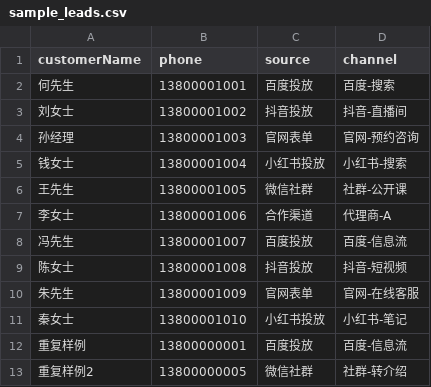
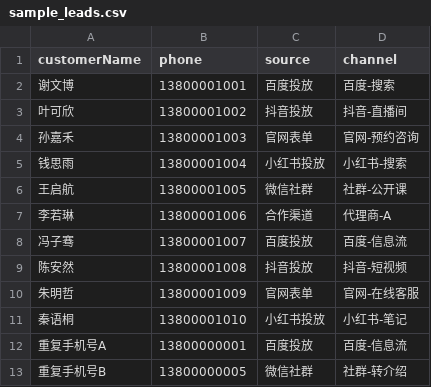
Before and after one commit to liangzhechen655/lead-mql-sql-mvp, a CSV file: data/sample_leads.csv, drawn as a sheet.

Commit message:
Use realistic full customer names

```diff
--- a/data/sample_leads.csv
+++ b/data/sample_leads.csv
@@ -1,13 +1,13 @@
 customerName,phone,source,channel
-何先生,13800001001,百度投放,百度-搜索
-刘女士,13800001002,抖音投放,抖音-直播间
-孙经理,13800001003,官网表单,官网-预约咨询
-钱女士,13800001004,小红书投放,小红书-搜索
-王先生,13800001005,微信社群,社群-公开课
-李女士,13800001006,合作渠道,代理商-A
-冯先生,13800001007,百度投放,百度-信息流
-陈女士,13800001008,抖音投放,抖音-短视频
-朱先生,13800001009,官网表单,官网-在线客服
-秦女士,13800001010,小红书投放,小红书-笔记
-重复样例,13800000001,百度投放,百度-信息流
-重复样例2,13800000005,微信社群,社群-转介绍
+谢文博,13800001001,百度投放,百度-搜索
+叶可欣,13800001002,抖音投放,抖音-直播间
+孙嘉禾,13800001003,官网表单,官网-预约咨询
+钱思雨,13800001004,小红书投放,小红书-搜索
+王启航,13800001005,微信社群,社群-公开课
+李若琳,13800001006,合作渠道,代理商-A
+冯子骞,13800001007,百度投放,百度-信息流
+陈安然,13800001008,抖音投放,抖音-短视频
+朱明哲,13800001009,官网表单,官网-在线客服
+秦语桐,13800001010,小红书投放,小红书-笔记
+重复手机号A,13800000001,百度投放,百度-信息流
+重复手机号B,13800000005,微信社群,社群-转介绍
```
Also changed, not shown: 1 other file.
